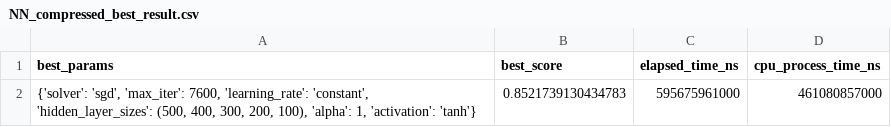
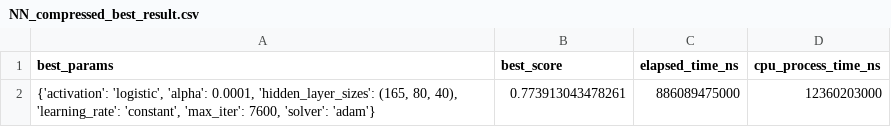
Before and after one commit to jeffcav/face-recog, a CSV file: results/NN_compressed_best_result.csv, drawn as a sheet.

Commit message:
update images and MLP params

```diff
--- a/results/NN_compressed_best_result.csv
+++ b/results/NN_compressed_best_result.csv
@@ -1,2 +1,2 @@
 best_params,best_score,elapsed_time_ns,cpu_process_time_ns
-"{'solver': 'sgd', 'max_iter': 7600, 'learning_rate': 'constant', 'hidden_layer_sizes': (500, 400, 300, 200, 100), 'alpha': 1, 'activation': 'tanh'}",0.8521739130434783,595675961000,461080857000
+"{'activation': 'logistic', 'alpha': 0.0001, 'hidden_layer_sizes': (165, 80, 40), 'learning_rate': 'constant', 'max_iter': 7600, 'solver': 'adam'}",0.773913043478261,886089475000,12360203000
```
Also changed, not shown: 9 other files.
